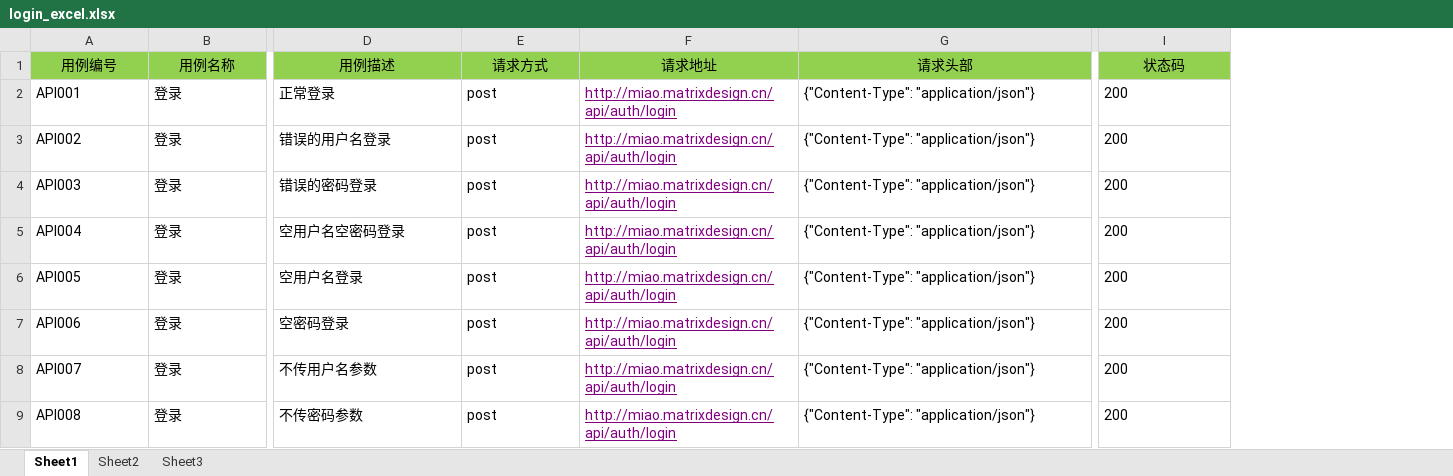
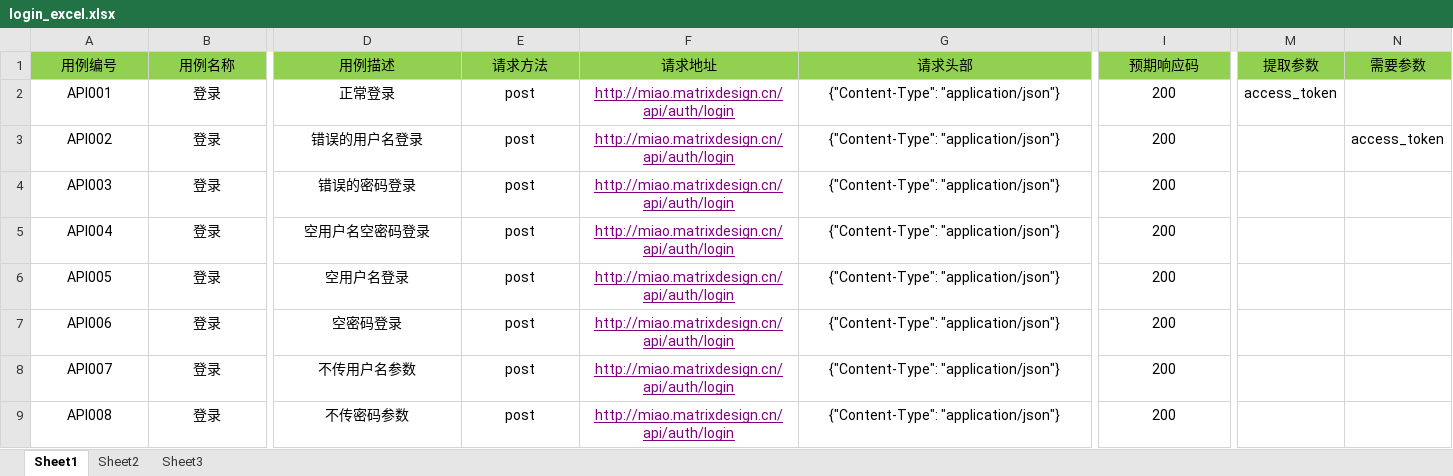
Before and after one commit to lichao8050/pytest, an Excel workbook: excel/login_excel.xlsx, sheet Sheet1, drawn as a sheet; only a part is shown, gaps mark what is left out; values as stored, in another font and other column widths than the file's, no borders; the diff covers the shown part only; the diff names each change by its address in the sheet, - before the commit and + after, or states it on an @@ line.

```diff
--- a/excel/login_excel.xlsx (sheet Sheet1)
+++ b/excel/login_excel.xlsx (sheet Sheet1)
+column M (提取参数), row 2: access_token
+column N (需要参数), row 3: access_token
-E1: 请求方式
+E1: 请求方法
-I1: 状态码
+I1: 预期响应码
-A2:B9 alignment: left
+A2:B9 alignment: center
-D2:I9 alignment: left
+D2:I9 alignment: center
```
Also changed, not shown: cell formats elsewhere in this sheet, 3 other files.
